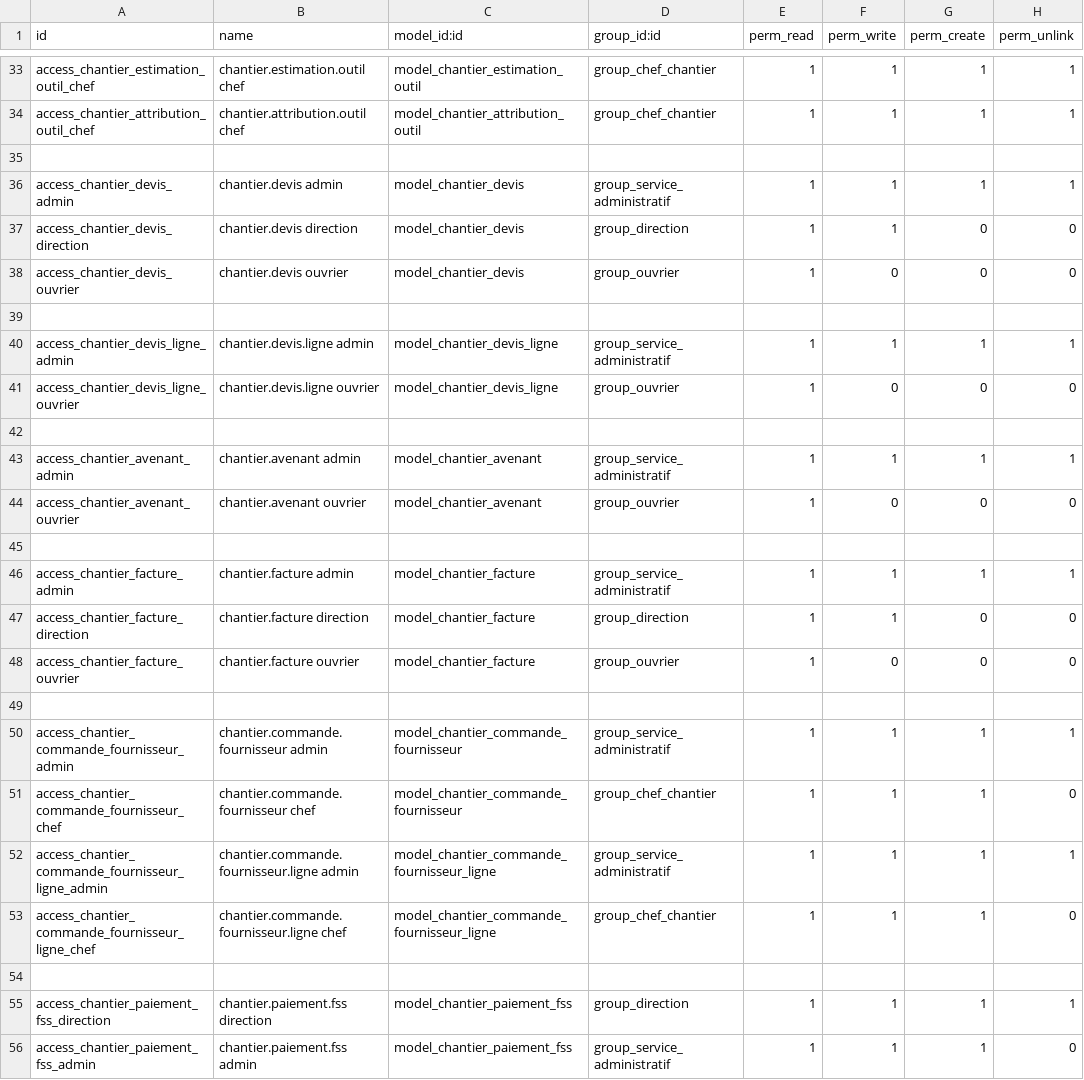
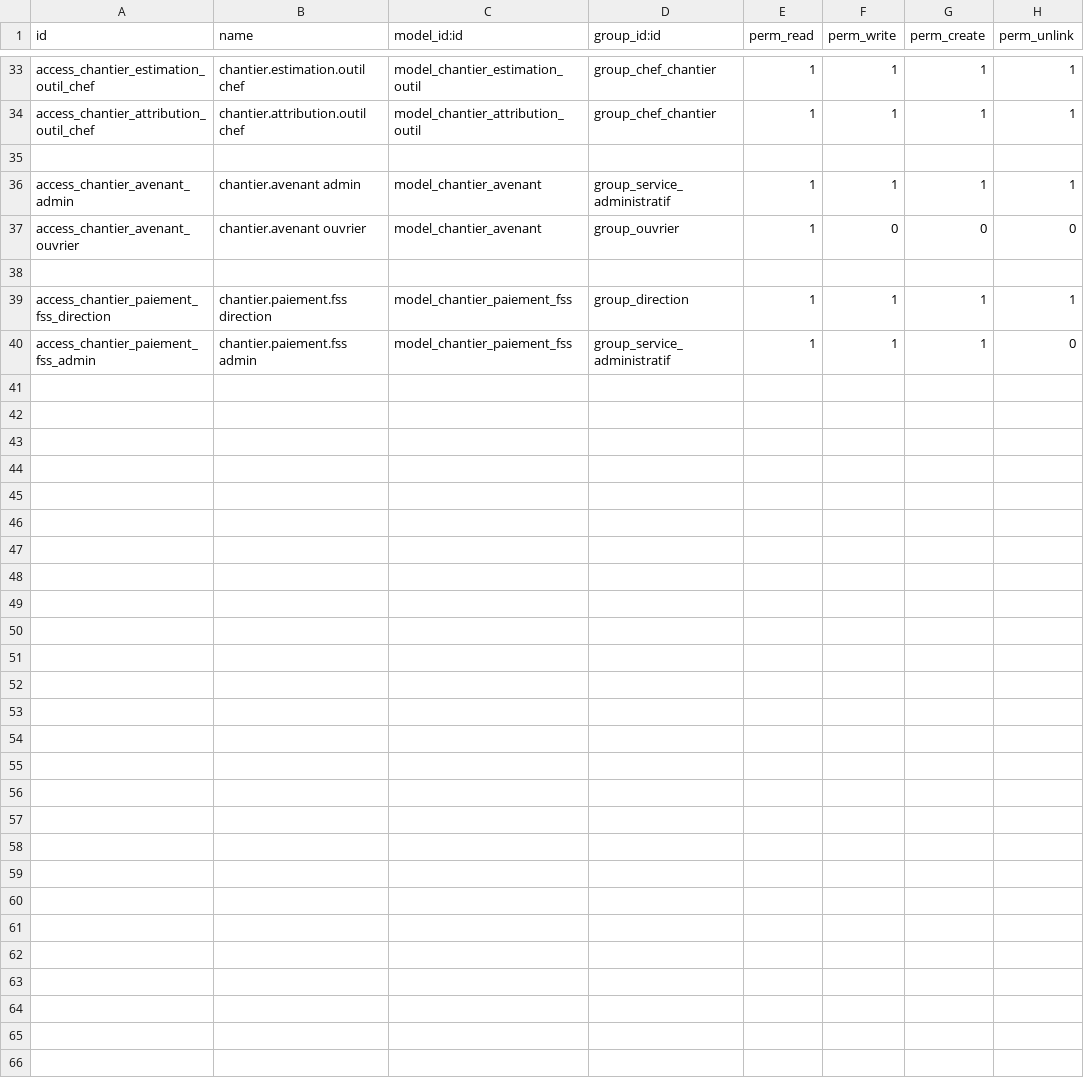
Before and after one commit to Ridwane-afk/buildo, a CSV file: buildo_gestion_chantier/security/ir.model.access.csv, drawn as a sheet; only a part is shown, gaps mark what is left out.

Commit message:
refactor: replace custom devis/facture/commande with native sale/account/purchase modules

```diff
--- a/buildo_gestion_chantier/security/ir.model.access.csv
+++ b/buildo_gestion_chantier/security/ir.model.access.csv
@@ -35,20 +35,4 @@ access_chantier_attribution_outil_chef,chantier.attribution.outil chef,model_cha
 
-access_chantier_devis_admin,chantier.devis admin,model_chantier_devis,group_service_administratif,1,1,1,1
-access_chantier_devis_direction,chantier.devis direction,model_chantier_devis,group_direction,1,1,0,0
-access_chantier_devis_ouvrier,chantier.devis ouvrier,model_chantier_devis,group_ouvrier,1,0,0,0
-
-access_chantier_devis_ligne_admin,chantier.devis.ligne admin,model_chantier_devis_ligne,group_service_administratif,1,1,1,1
-access_chantier_devis_ligne_ouvrier,chantier.devis.ligne ouvrier,model_chantier_devis_ligne,group_ouvrier,1,0,0,0
-
 access_chantier_avenant_admin,chantier.avenant admin,model_chantier_avenant,group_service_administratif,1,1,1,1
 access_chantier_avenant_ouvrier,chantier.avenant ouvrier,model_chantier_avenant,group_ouvrier,1,0,0,0
-
-access_chantier_facture_admin,chantier.facture admin,model_chantier_facture,group_service_administratif,1,1,1,1
-access_chantier_facture_direction,chantier.facture direction,model_chantier_facture,group_direction,1,1,0,0
-access_chantier_facture_ouvrier,chantier.facture ouvrier,model_chantier_facture,group_ouvrier,1,0,0,0
-
-access_chantier_commande_fournisseur_admin,chantier.commande.fournisseur admin,model_chantier_commande_fournisseur,group_service_administratif,1,1,1,1
-access_chantier_commande_fournisseur_chef,chantier.commande.fournisseur chef,model_chantier_commande_fournisseur,group_chef_chantier,1,1,1,0
-access_chantier_commande_fournisseur_ligne_admin,chantier.commande.fournisseur.ligne admin,model_chantier_commande_fournisseur_ligne,group_service_administratif,1,1,1,1
-access_chantier_commande_fournisseur_ligne_chef,chantier.commande.fournisseur.ligne chef,model_chantier_commande_fournisseur_ligne,group_chef_chantier,1,1,1,0
 
```
Also changed, not shown: 17 other files.
